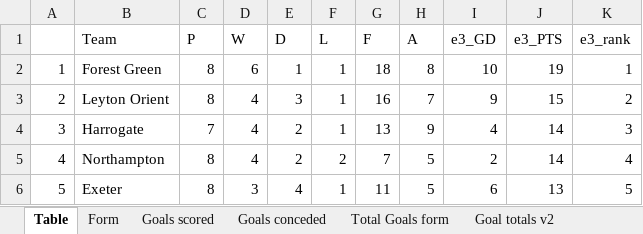
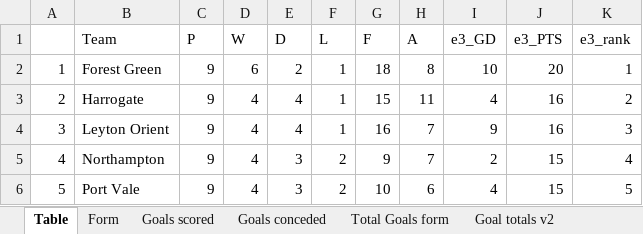
Before and after one commit to gitboyzorro5/Rsoccer, an Excel workbook: Divisions/E3.xlsx, sheet Table, drawn as a sheet; only a part is shown; values as stored, in another font and other column widths than the file's, no cell formats; conditional formats not drawn; the diff covers the shown part only; the diff names each change by its address in the sheet, - before the commit and + after, or states it on an @@ line.

```diff
--- a/Divisions/E3.xlsx (sheet Table)
+++ b/Divisions/E3.xlsx (sheet Table)
-C2:C3 (P): 8
+C2:C3 (P): 9
-E2 (D): 1
+E2 (D): 2
-J2 (e3_PTS): 19
+J2 (e3_PTS): 20
-B3 (Team): Leyton Orient
+B3 (Team): Harrogate
-E3 (D): 3
+E3 (D): 4
-G3 (F): 16
+G3 (F): 15
-H3 (A): 7
+H3 (A): 11
-I3 (e3_GD): 9
+I3 (e3_GD): 4
-J3 (e3_PTS): 15
+J3 (e3_PTS): 16
-B4 (Team): Harrogate
+B4 (Team): Leyton Orient
-C4 (P): 7
+C4 (P): 9
-E4 (D): 2
+E4 (D): 4
-G4 (F): 13
+G4 (F): 16
-H4 (A): 9
+H4 (A): 7
-I4 (e3_GD): 4
+I4 (e3_GD): 9
-J4 (e3_PTS): 14
+J4 (e3_PTS): 16
-C5:C6 (P): 8
+C5:C6 (P): 9
-E5 (D): 2
+E5 (D): 3
-G5 (F): 7
+G5 (F): 9
-H5 (A): 5
+H5 (A): 7
-J5 (e3_PTS): 14
+J5 (e3_PTS): 15
-B6 (Team): Exeter
+B6 (Team): Port Vale
-D6 (W): 3
+D6 (W): 4
-E6 (D): 4
+E6 (D): 3
-F6 (L): 1
+F6 (L): 2
-G6 (F): 11
+G6 (F): 10
-H6 (A): 5
+H6 (A): 6
-I6 (e3_GD): 6
+I6 (e3_GD): 4
-J6 (e3_PTS): 13
+J6 (e3_PTS): 15
```
Also changed, not shown: 135 edited cells elsewhere in this sheet, sheet E3, sheet Shots Analysis, sheet L6, sheet OVUN, sheet Yellow Totals, sheet Goal totals v2, 7 more sheets, cell formats, Divisions/B1.xlsx, Divisions/E0.xlsx, 53 other files.
